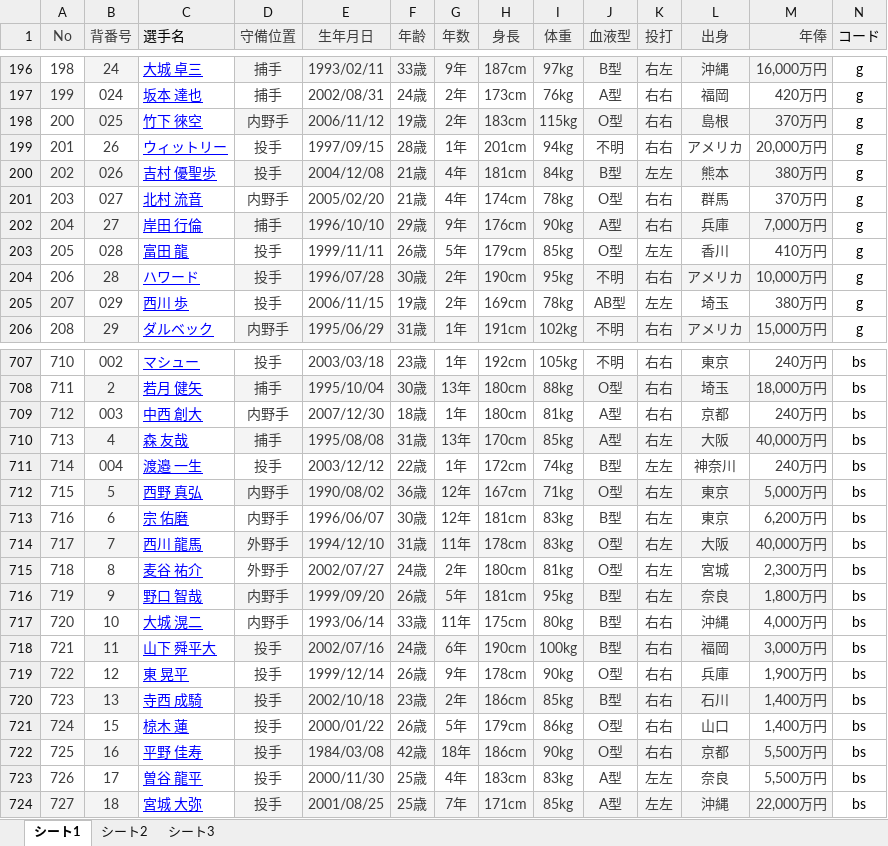
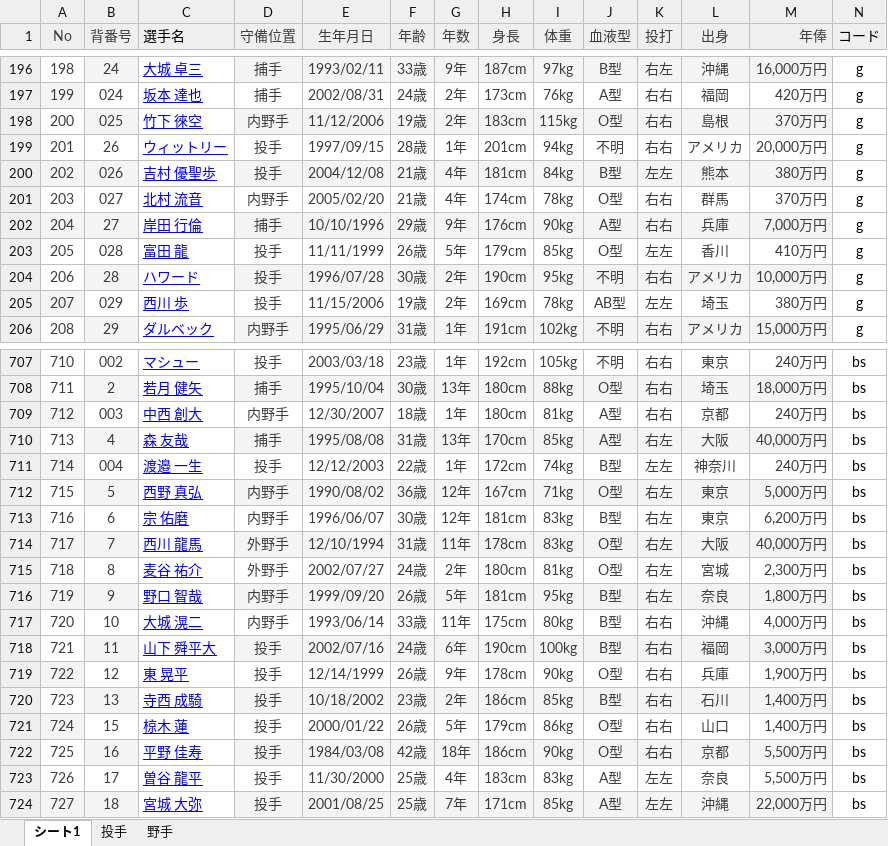
Before and after one commit to fuji210320-takatora/baseballquiz, an Excel workbook: baseball_data.xlsx, sheet シート1, drawn as a sheet; only a part is shown, gaps mark what is left out; values as stored, in another font and other column widths than the file's, no borders; charts and pictures not drawn; the diff covers the shown part only; the diff names each change by its address in the sheet, - before the commit and + after, or states it on an @@ line.

```diff
--- a/baseball_data.xlsx (sheet シート1)
+++ b/baseball_data.xlsx (sheet シート1)
-sheet tab: シート2
+sheet tab: 投手
-sheet tab: シート3
+sheet tab: 野手
-E198 (生年月日): 2006/11/12
+E198 (生年月日): 11/12/2006
-E202 (生年月日): 1996/10/10
+E202 (生年月日): 10/10/1996
-E203 (生年月日): 1999/11/11
+E203 (生年月日): 11/11/1999
-E205 (生年月日): 2006/11/15
+E205 (生年月日): 11/15/2006
-E709 (生年月日): 2007/12/30
+E709 (生年月日): 12/30/2007
-E711 (生年月日): 2003/12/12
+E711 (生年月日): 12/12/2003
-E714 (生年月日): 1994/12/10
+E714 (生年月日): 12/10/1994
-E719 (生年月日): 1999/12/14
+E719 (生年月日): 12/14/1999
-E720 (生年月日): 2002/10/18
+E720 (生年月日): 10/18/2002
-E723 (生年月日): 2000/11/30
+E723 (生年月日): 11/30/2000
```
Also changed, not shown: 150 edited cells elsewhere in this sheet, sheet 投手, sheet 野手, charts or pictures.
